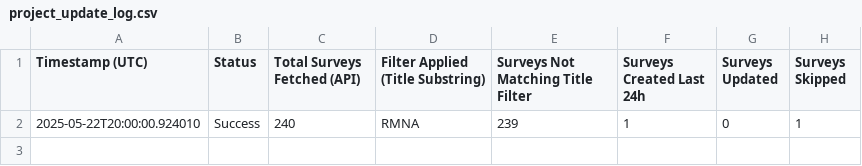
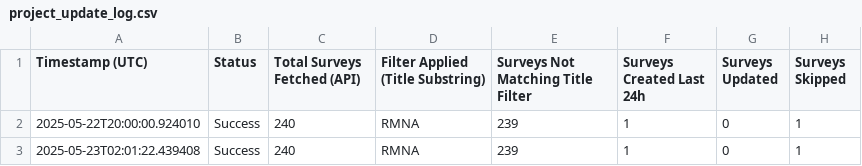
Before and after one commit to JamesLeonDufour/kobo-project-monitoring, a CSV file: logs/project_update_log.csv, drawn as a sheet; the diff names each change by its address in the sheet, - before the commit and + after, or states it on an @@ line.

```diff
--- a/logs/project_update_log.csv
+++ b/logs/project_update_log.csv
+row 3: 2025-05-23T02:01:22.439408 | Success | 240 | RMNA | 239 | 1 | 0 | 1
```
